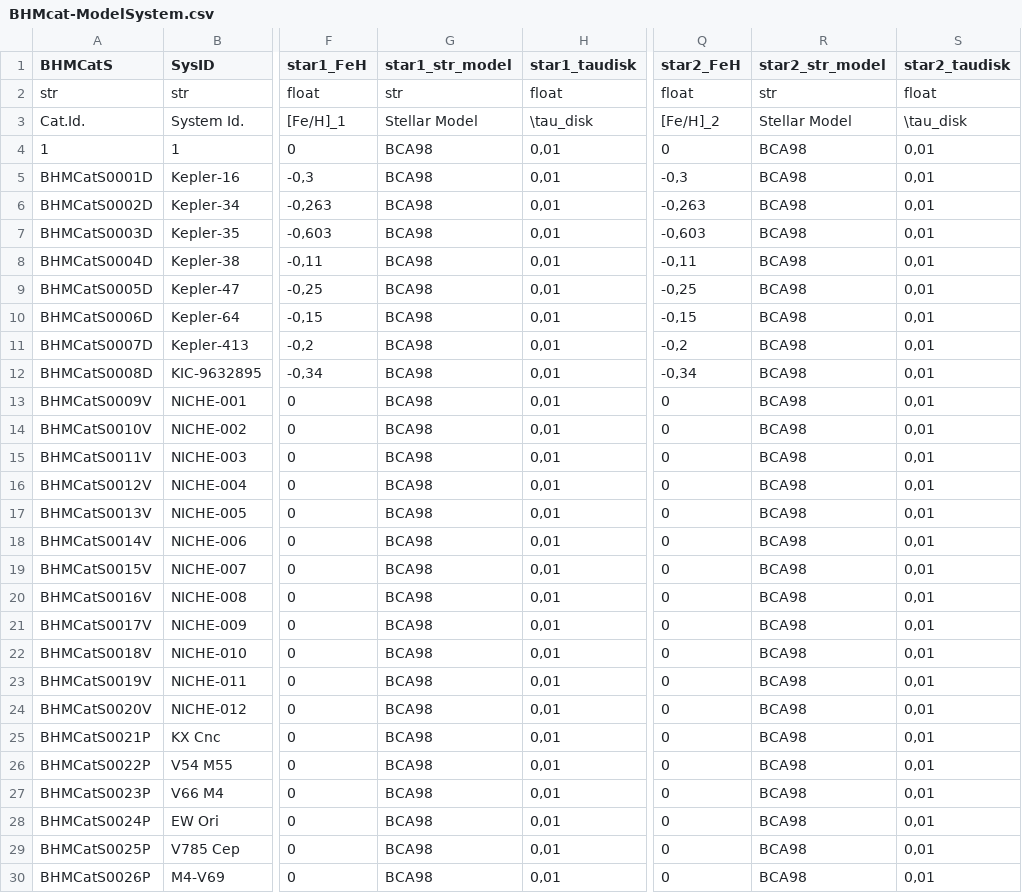
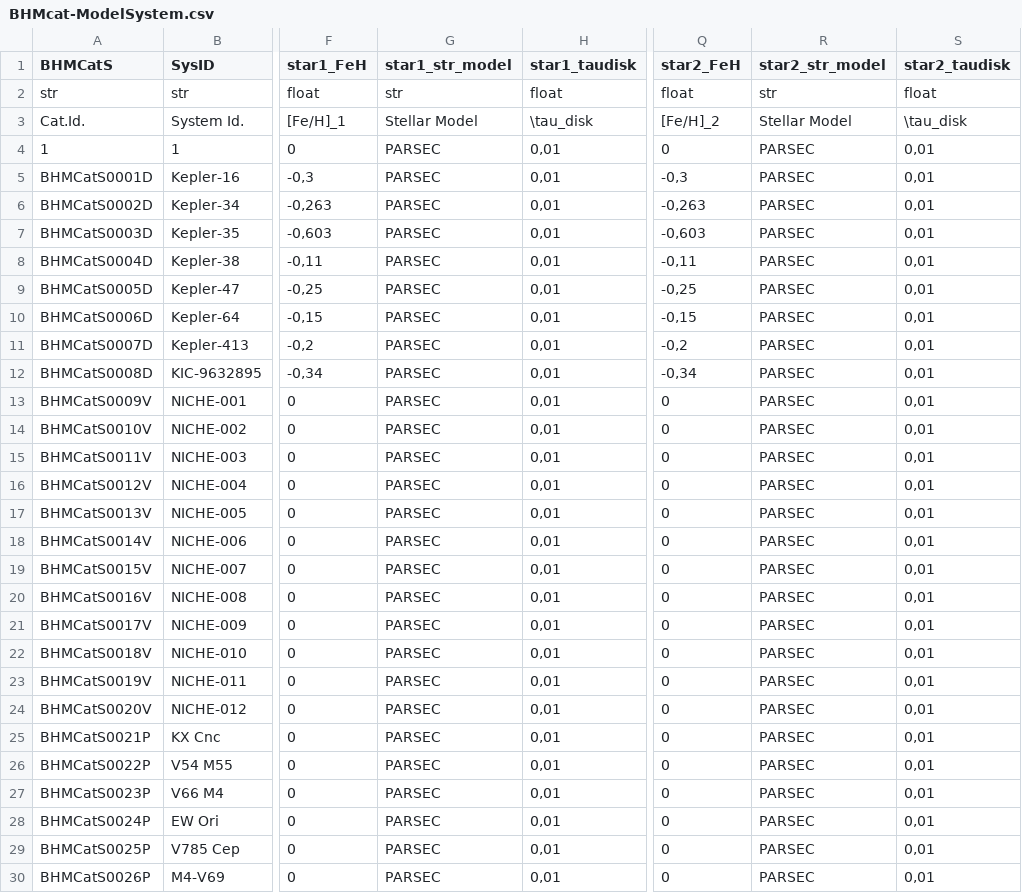
Before and after one commit to facom/BHMcalc, a CSV file: BHM/data/BHMcat/BHMcat-ModelSystem.csv, drawn as a sheet; only a part is shown, gaps mark what is left out; the diff covers the shown part only; the diff names each change by its address in the sheet, - before the commit and + after, or states it on an @@ line.

```diff
--- a/BHM/data/BHMcat/BHMcat-ModelSystem.csv
+++ b/BHM/data/BHMcat/BHMcat-ModelSystem.csv
-G4:G30 (star1_str_model): BCA98
+G4:G30 (star1_str_model): PARSEC
-R4:R30 (star2_str_model): BCA98
+R4:R30 (star2_str_model): PARSEC
```
Also changed, not shown: 50 edited cells elsewhere in this file, BHM/data/BHMcat/BHMcat-ModelPlanet.csv, BHM/data/BHMcat/BHMcat-Planets.csv, 8 other files.
